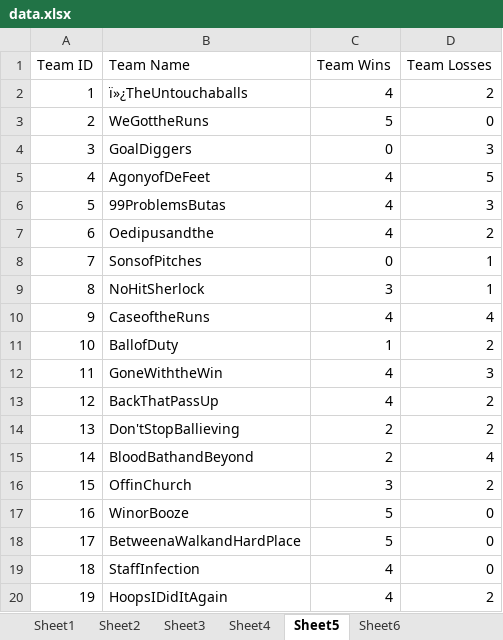
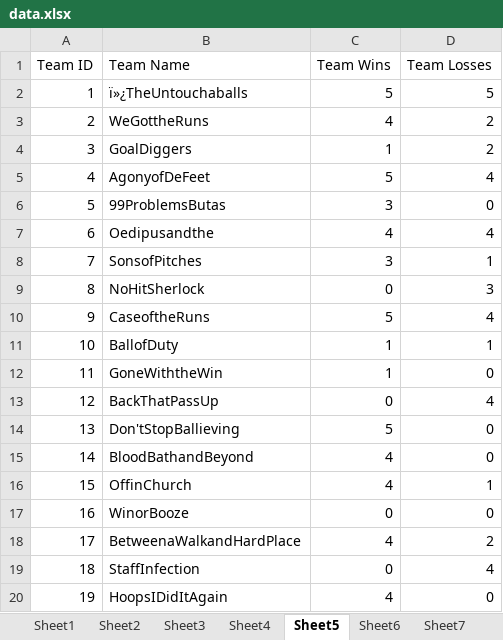
Before and after one commit to luxscious/val-t, an Excel workbook: data.xlsx, sheet Sheet5, drawn as a sheet; only a part is shown; values as stored, in another font and other column widths than the file's, no borders; the diff covers the shown part only; the diff names each change by its address in the sheet, - before the commit and + after, or states it on an @@ line.

Commit message:
roster sheet (should work??)

```diff
--- a/data.xlsx (sheet Sheet5)
+++ b/data.xlsx (sheet Sheet5)
+sheet tab: Sheet7
-C2 (Team Wins): 4
+C2 (Team Wins): 5
-D2 (Team Losses): 2
+D2 (Team Losses): 5
-C3 (Team Wins): 5
+C3 (Team Wins): 4
-D3 (Team Losses): 0
+D3 (Team Losses): 2
-C4 (Team Wins): 0
+C4 (Team Wins): 1
-D4 (Team Losses): 3
+D4 (Team Losses): 2
-C5 (Team Wins): 4
+C5 (Team Wins): 5
-D5 (Team Losses): 5
+D5 (Team Losses): 4
-C6 (Team Wins): 4
+C6 (Team Wins): 3
-D6 (Team Losses): 3
+D6 (Team Losses): 0
-D7 (Team Losses): 2
+D7 (Team Losses): 4
-C8 (Team Wins): 0
+C8 (Team Wins): 3
-C9 (Team Wins): 3
+C9 (Team Wins): 0
-D9 (Team Losses): 1
+D9 (Team Losses): 3
-C10 (Team Wins): 4
+C10 (Team Wins): 5
-D11 (Team Losses): 2
+D11 (Team Losses): 1
-C12 (Team Wins): 4
+C12 (Team Wins): 1
-D12 (Team Losses): 3
+D12 (Team Losses): 0
-C13 (Team Wins): 4
+C13 (Team Wins): 0
-D13 (Team Losses): 2
+D13 (Team Losses): 4
-C14 (Team Wins): 2
+C14 (Team Wins): 5
-D14 (Team Losses): 2
+D14 (Team Losses): 0
-C15 (Team Wins): 2
+C15 (Team Wins): 4
-D15 (Team Losses): 4
+D15 (Team Losses): 0
-C16 (Team Wins): 3
+C16 (Team Wins): 4
-D16 (Team Losses): 2
+D16 (Team Losses): 1
-C17 (Team Wins): 5
+C17 (Team Wins): 0
-C18 (Team Wins): 5
+C18 (Team Wins): 4
-D18 (Team Losses): 0
+D18 (Team Losses): 2
-C19 (Team Wins): 4
+C19 (Team Wins): 0
-D19 (Team Losses): 0
+D19 (Team Losses): 4
-D20 (Team Losses): 2
+D20 (Team Losses): 0
```
Also changed, not shown: 308 edited cells elsewhere in this sheet, sheet Sheet1, sheet Sheet3, sheet Sheet2, 1 other file.
